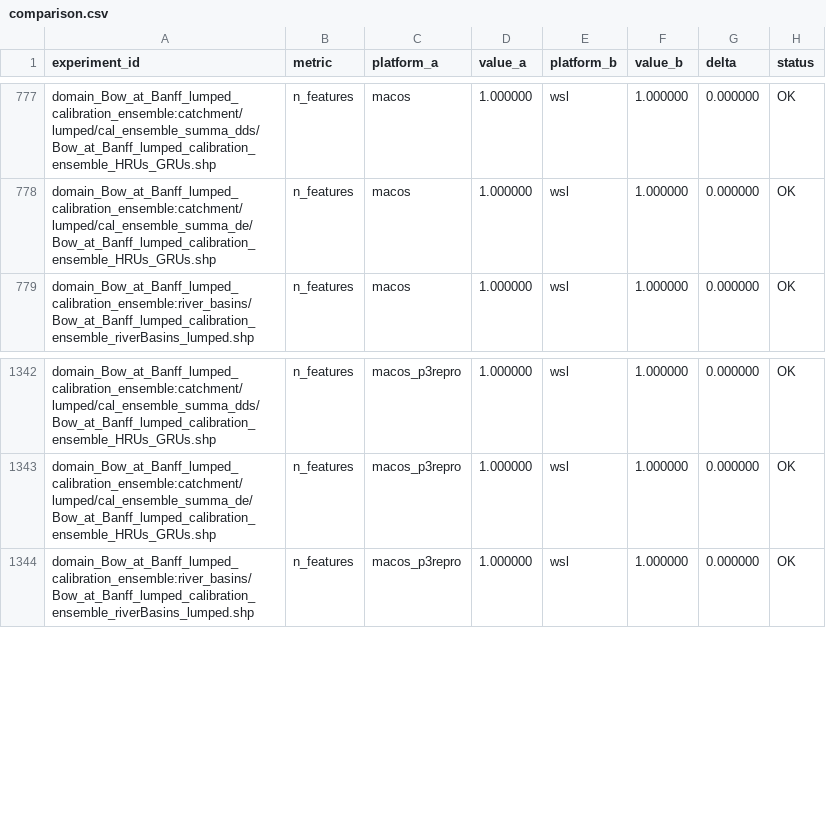
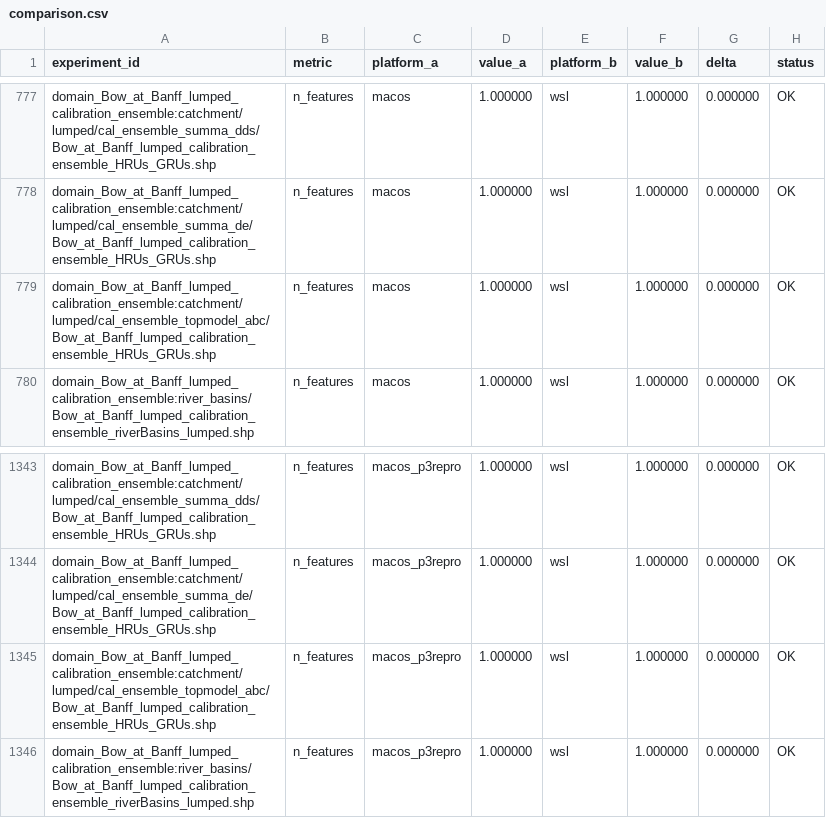
Before and after one commit to DarriEy/SYMFLUENCE, a CSV file: examples/paper_case_studies/repro_status/comparison.csv, drawn as a sheet; only a part is shown, gaps mark what is left out.

```diff
--- a/examples/paper_case_studies/repro_status/comparison.csv
+++ b/examples/paper_case_studies/repro_status/comparison.csv
@@ -778,2 +778,3 @@ domain_Bow_at_Banff_lumped_calibration_ensemble:catchment/lumped/cal_ensemble_su
 domain_Bow_at_Banff_lumped_calibration_ensemble:catchment/lumped/cal_ensemble_summa_de/Bow_at_Banff_lumped_calibration_ensemble_HRUs_GRUs.shp,n_features,macos,1.000000,wsl,1.000000,0.000000,OK
+domain_Bow_at_Banff_lumped_calibration_ensemble:catchment/lumped/cal_ensemble_topmodel_abc/Bow_at_Banff_lumped_calibration_ensemble_HRUs_GRUs.shp,n_features,macos,1.000000,wsl,1.000000,0.000000,OK
 domain_Bow_at_Banff_lumped_calibration_ensemble:river_basins/Bow_at_Banff_lumped_calibration_ensemble_riverBasins_lumped.shp,n_features,macos,1.000000,wsl,1.000000,0.000000,OK
@@ -1343,2 +1344,3 @@ domain_Bow_at_Banff_lumped_calibration_ensemble:catchment/lumped/cal_ensemble_su
 domain_Bow_at_Banff_lumped_calibration_ensemble:catchment/lumped/cal_ensemble_summa_de/Bow_at_Banff_lumped_calibration_ensemble_HRUs_GRUs.shp,n_features,macos_p3repro,1.000000,wsl,1.000000,0.000000,OK
+domain_Bow_at_Banff_lumped_calibration_ensemble:catchment/lumped/cal_ensemble_topmodel_abc/Bow_at_Banff_lumped_calibration_ensemble_HRUs_GRUs.shp,n_features,macos_p3repro,1.000000,wsl,1.000000,0.000000,OK
 domain_Bow_at_Banff_lumped_calibration_ensemble:river_basins/Bow_at_Banff_lumped_calibration_ensemble_riverBasins_lumped.shp,n_features,macos_p3repro,1.000000,wsl,1.000000,0.000000,OK
```
Also changed, not shown: examples/paper_case_studies/repro_status/metrics_wsl.csv.
